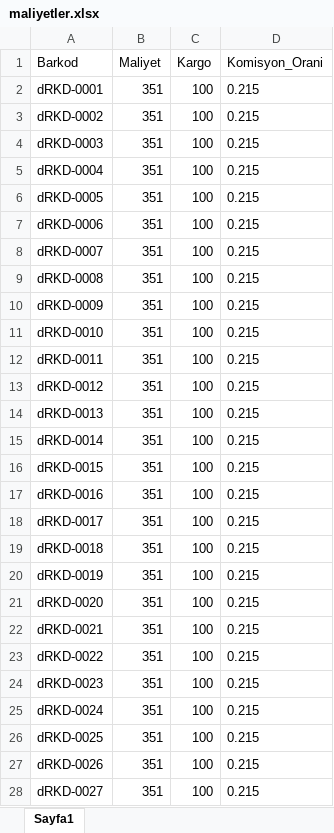
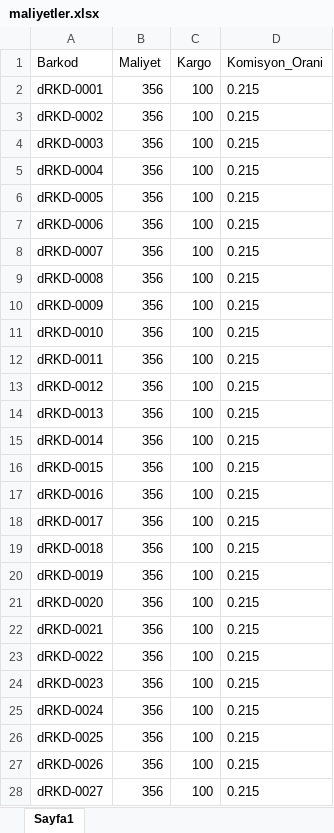
Before and after one commit to ozger16/rk-dashboard, an Excel workbook: maliyetler.xlsx, sheet Sayfa1, drawn as a sheet; only a part is shown; values as stored, in another font and other column widths than the file's, no borders; the diff covers the shown part only; the diff names each change by its address in the sheet, - before the commit and + after, or states it on an @@ line.

Commit message:
Add files via upload

```diff
--- a/maliyetler.xlsx (sheet Sayfa1)
+++ b/maliyetler.xlsx (sheet Sayfa1)
-B2:B28 (Maliyet): 351
+B2:B28 (Maliyet): 356
```
Also changed, not shown: 429 edited cells elsewhere in this sheet.
